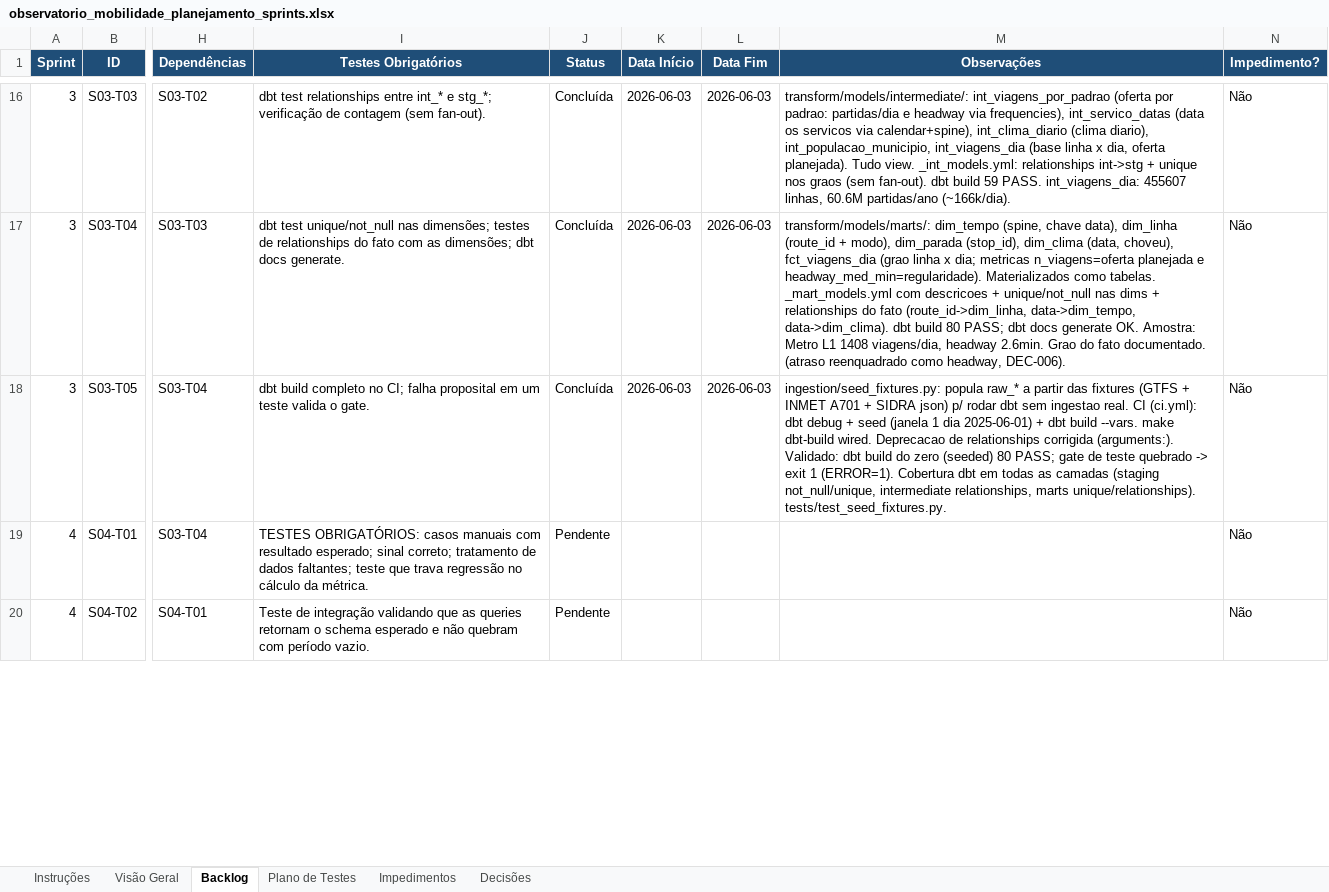
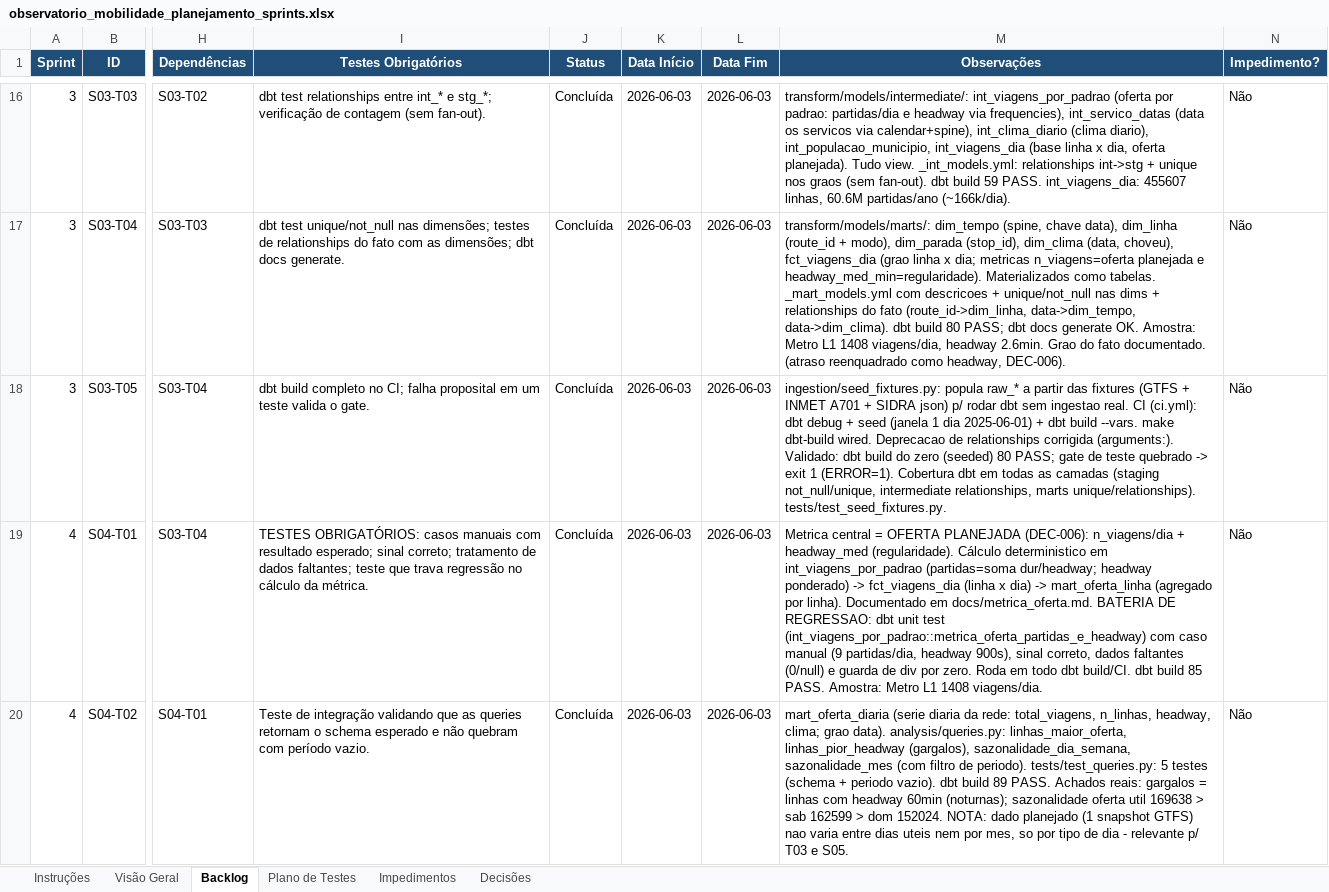
Before and after one commit to TatianaCalixto/observatorio-mobilidade, an Excel workbook: observatorio_mobilidade_planejamento_sprints.xlsx, sheet Backlog, drawn as a sheet; only a part is shown, gaps mark what is left out; values as stored, in another font and other column widths than the file's, no borders; the diff covers the shown part only; the diff names each change by its address in the sheet, - before the commit and + after, or states it on an @@ line.

```diff
--- a/observatorio_mobilidade_planejamento_sprints.xlsx (sheet Backlog)
+++ b/observatorio_mobilidade_planejamento_sprints.xlsx (sheet Backlog)
-J19:J20 (Status): Pendente
+J19:J20 (Status): Concluída
-K19:K20 (Data Início): (empty)
+K19:K20 (Data Início): 2026-06-03
-L19:L20 (Data Fim): (empty)
+L19:L20 (Data Fim): 2026-06-03
-M19 (Observações): (empty)
+M19 (Observações): Metrica central = OFERTA PLANEJADA (DEC-006): n_viagens/dia + headway_med (regularidade). Cálculo deterministico em int_viagens_por_padrao (partidas=soma dur/headway; headway ponderado) -> fct_viagens_dia (linha x dia) -> mart_oferta_linha (agregado por linha). Documentado em docs/metrica_oferta.md. BATERIA DE REGRESSAO: dbt unit test (int_viagens_por_padrao::metrica_oferta_partidas_e_headway) com caso manual (9 partidas/dia, headway 900s), sinal correto, dados faltantes (0/null) e guarda de div por zero. Roda em todo dbt build/CI. dbt build 85 PASS. Amostra: Metro L1 1408 viagens/dia.
-M20 (Observações): (empty)
+M20 (Observações): mart_oferta_diaria (serie diaria da rede: total_viagens, n_linhas, headway, clima; grao data). analysis/queries.py: linhas_maior_oferta, linhas_pior_headway (gargalos), sazonalidade_dia_semana, sazonalidade_mes (com filtro de periodo). tests/test_queries.py: 5 testes (schema + periodo vazio). dbt build 89 PASS. Achados reais: gargalos = linhas com headway 60min (noturnas); sazonalidade oferta util 169638 > sab 162599 > dom 152024. NOTA: dado planejado (1 snapshot GTFS) nao varia entre dias uteis nem por mes, so por tipo de dia - relevante p/ T03 e S05.
```
Also changed, not shown: 8 edited cells elsewhere in this sheet, sheet Plano de Testes, sheet Visão Geral, 16 other files.
